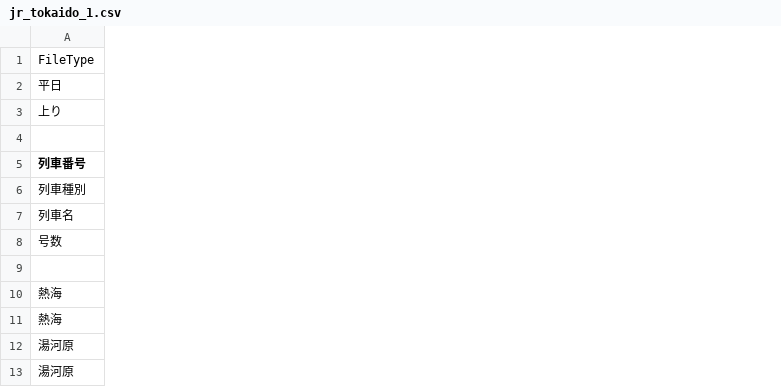
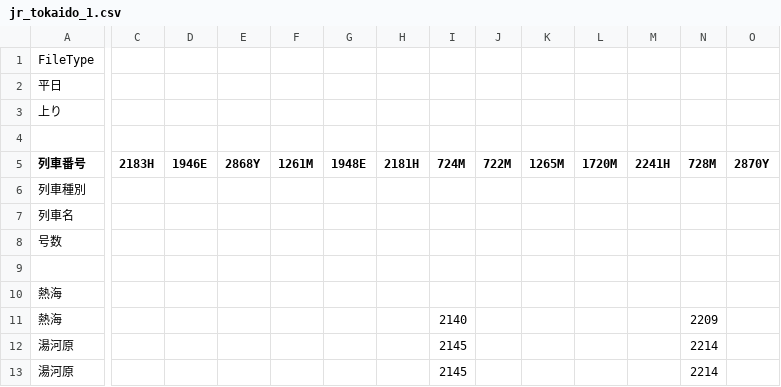
Before and after one commit to Shun-Ariyama/last_trains, a CSV file: csv/jr_tokaido_1.csv, drawn as a sheet; only a part is shown, gaps mark what is left out; the diff covers the shown part only; the diff names each change by its address in the sheet, - before the commit and + after, or states it on an @@ line.

```diff
--- a/csv/jr_tokaido_1.csv
+++ b/csv/jr_tokaido_1.csv
+column C (2183H), empty
+column D (1946E), empty
+column E (2868Y), empty
+column F (1261M), empty
+column G (1948E), empty
+column H (2181H), empty
+column I (724M), rows 11-13: 2140 | 2145 | 2145
+column J (722M), empty
+column K (1265M), empty
+column L (1720M), empty
+column M (2241H), empty
+column N (728M), rows 11-13: 2209 | 2214 | 2214
+column O (2870Y), empty
```
Also changed, not shown: 1 added column elsewhere in this file, csv/jr_yamanote_1.csv, 3 other files.
